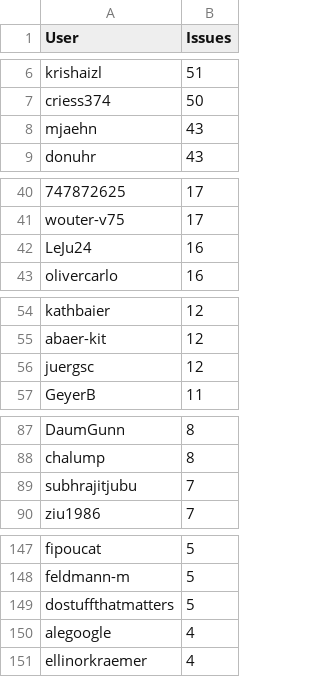
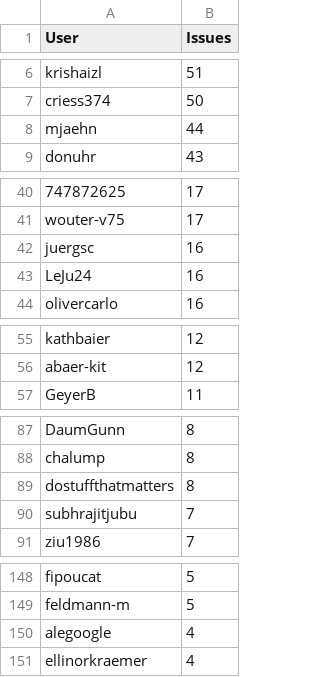
Before and after one commit to C2SM/zonda-statistics, a CSV file: csv/contributors.csv, drawn as a sheet; only a part is shown, gaps mark what is left out; removed rows and columns are numbered as before the commit, all else as after; the diff names each change by its address in the sheet, - before the commit and + after, or states it on an @@ line.

```diff
--- a/csv/contributors.csv
+++ b/csv/contributors.csv
-B8 (Issues): 43
+B8 (Issues): 44
+row 42: juergsc | 16
-row 56: juergsc | 12
+row 89: dostuffthatmatters | 8
-row 149: dostuffthatmatters | 5
```
Also changed, not shown: csv/label_combinations.csv, csv/labels.csv, 8 other files.
